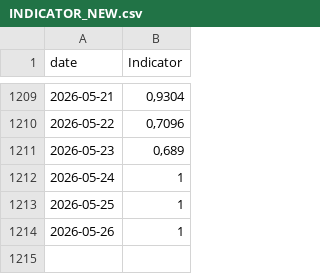
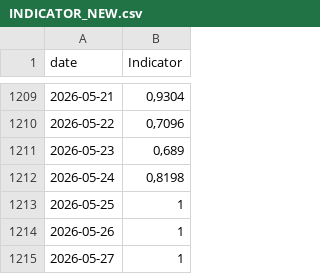
Before and after one commit to GiovannaCilluffo/stromboli-data, a CSV file: INDICATOR_NEW.csv, drawn as a sheet; only a part is shown, gaps mark what is left out.

```diff
--- a/INDICATOR_NEW.csv
+++ b/INDICATOR_NEW.csv
@@ -1211,4 +1211,5 @@
 "2026-05-23";0,689
-"2026-05-24";1
+"2026-05-24";0,8198
 "2026-05-25";1
 "2026-05-26";1
+"2026-05-27";1
```
